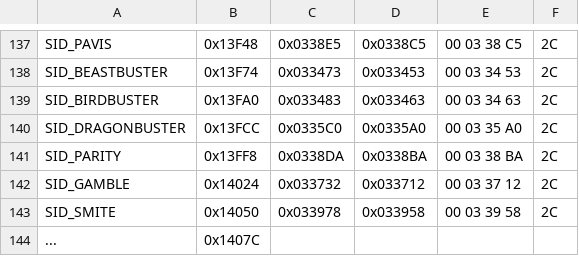
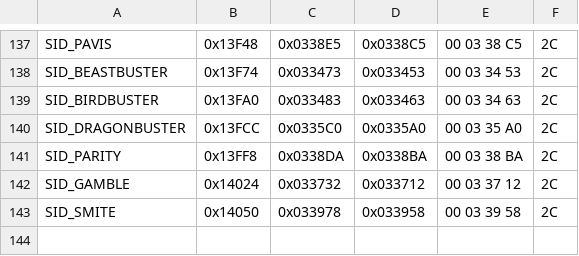
Before and after one commit to missing-q/fe10-randomizer, a CSV file: Assets/SIDS.csv, drawn as a sheet; only a part is shown, gaps mark what is left out.

```diff
--- a/Assets/SIDS.csv
+++ b/Assets/SIDS.csv
@@ -143,2 +143 @@ SID_GAMBLE,0x14024,0x033732,0x033712,00 03 37 12,2C
 SID_SMITE,0x14050,0x033978,0x033958,00 03 39 58,2C
-...,0x1407C,,,,
```
Also changed, not shown: 4 other files.
